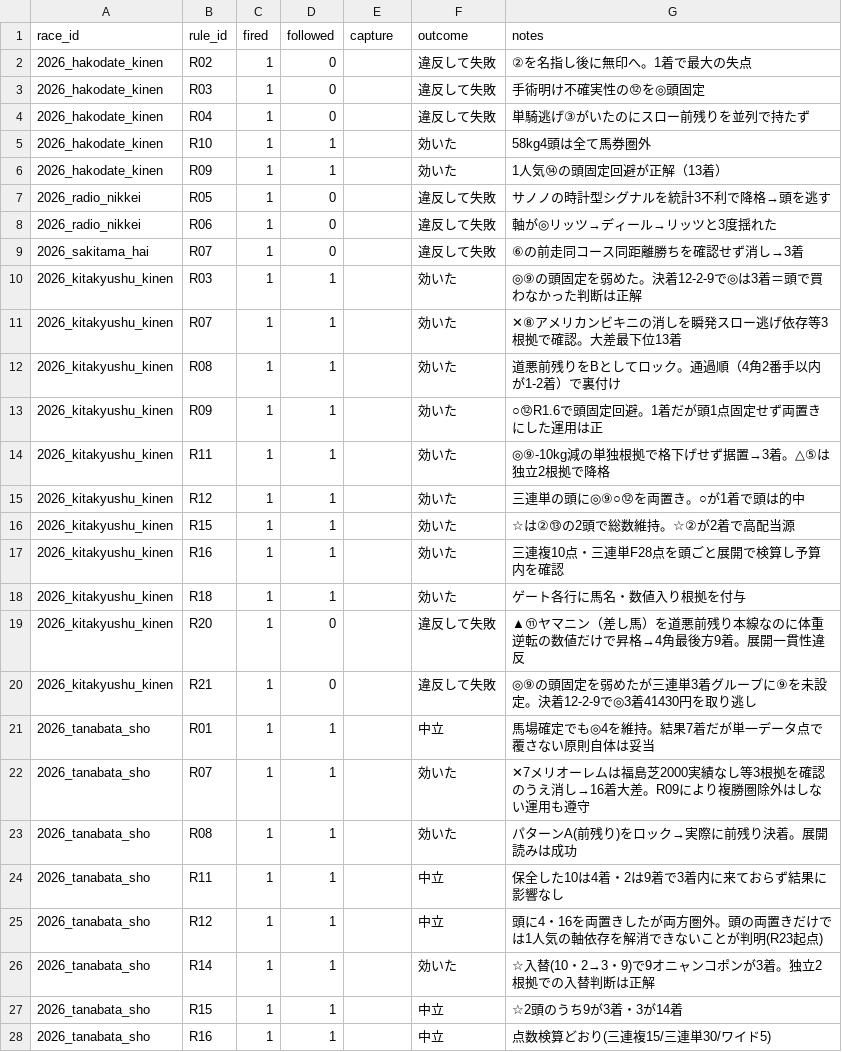
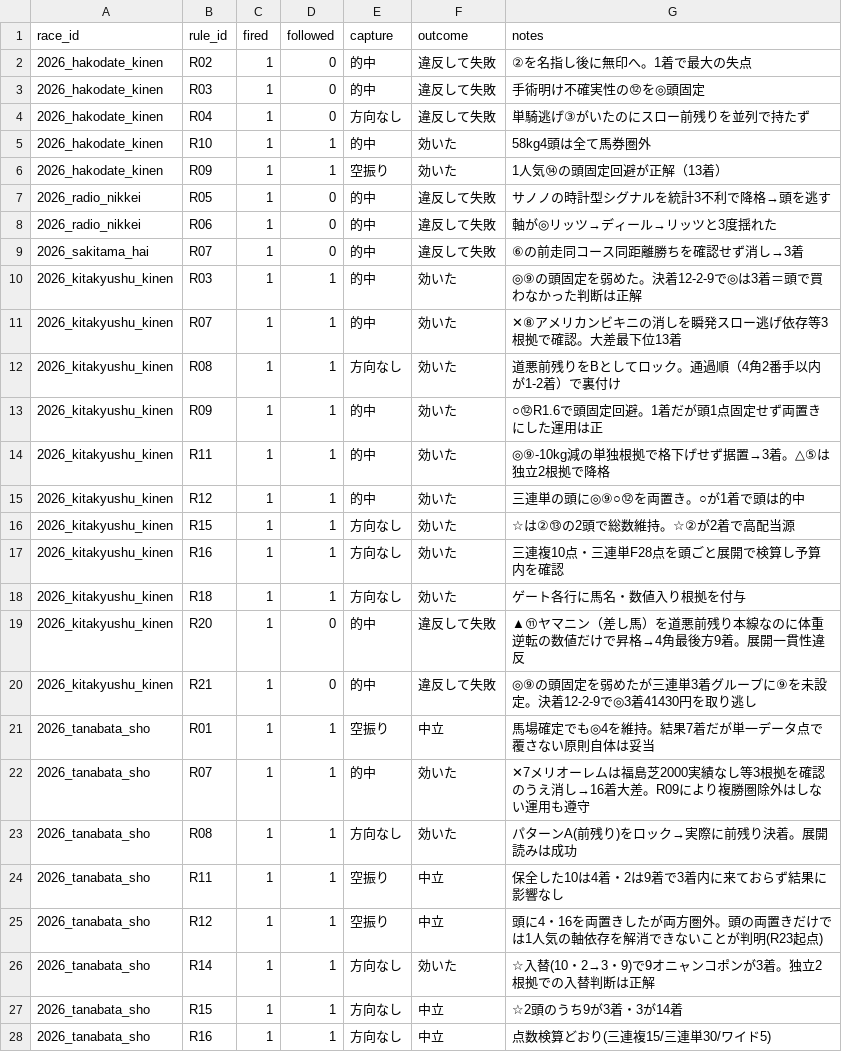
Before and after one commit to Atoyr/keiba, a CSV file: log/rule_fires.csv, drawn as a sheet; only a part is shown; the diff covers the shown part only.

```diff
--- a/log/rule_fires.csv
+++ b/log/rule_fires.csv
@@ -1,28 +1,28 @@
 race_id,rule_id,fired,followed,capture,outcome,notes
-2026_hakodate_kinen,R02,1,0,,違反して失敗,②を名指し後に無印へ。1着で最大の失点
-2026_hakodate_kinen,R03,1,0,,違反して失敗,手術明け不確実性の⑫を◎頭固定
-2026_hakodate_kinen,R04,1,0,,違反して失敗,単騎逃げ③がいたのにスロー前残りを並列で持たず
-2026_hakodate_kinen,R10,1,1,,効いた,58kg4頭は全て馬券圏外
-2026_hakodate_kinen,R09,1,1,,効いた,1人気⑭の頭固定回避が正解（13着）
-2026_radio_nikkei,R05,1,0,,違反して失敗,サノノの時計型シグナルを統計3不利で降格→頭を逃す
-2026_radio_nikkei,R06,1,0,,違反して失敗,軸が◎リッツ→ディール→リッツと3度揺れた
-2026_sakitama_hai,R07,1,0,,違反して失敗,⑥の前走同コース同距離勝ちを確認せず消し→3着
-2026_kitakyushu_kinen,R03,1,1,,効いた,◎⑨の頭固定を弱めた。決着12-2-9で◎は3着＝頭で買わなかった判断は正解
-2026_kitakyushu_kinen,R07,1,1,,効いた,✕⑧アメリカンビキニの消しを瞬発スロー逃げ依存等3根拠で確認。大差最下位13着
-2026_kitakyushu_kinen,R08,1,1,,効いた,道悪前残りをBとしてロック。通過順（4角2番手以内が1-2着）で裏付け
-2026_kitakyushu_kinen,R09,1,1,,効いた,○⑫R1.6で頭固定回避。1着だが頭1点固定せず両置きにした運用は正
-2026_kitakyushu_kinen,R11,1,1,,効いた,◎⑨-10kg減の単独根拠で格下げせず据置→3着。△⑤は独立2根拠で降格
-2026_kitakyushu_kinen,R12,1,1,,効いた,三連単の頭に◎⑨○⑫を両置き。○が1着で頭は的中
-2026_kitakyushu_kinen,R15,1,1,,効いた,☆は②⑬の2頭で総数維持。☆②が2着で高配当源
-2026_kitakyushu_kinen,R16,1,1,,効いた,三連複10点・三連単F28点を頭ごと展開で検算し予算内を確認
-2026_kitakyushu_kinen,R18,1,1,,効いた,ゲート各行に馬名・数値入り根拠を付与
-2026_kitakyushu_kinen,R20,1,0,,違反して失敗,▲⑪ヤマニン（差し馬）を道悪前残り本線なのに体重逆転の数値だけで昇格→4角最後方9着。展開一貫性違反
-2026_kitakyushu_kinen,R21,1,0,,違反して失敗,◎⑨の頭固定を弱めたが三連単3着グループに⑨を未設定。決着12-2-9で◎3着41430円を取り逃し
-2026_tanabata_sho,R01,1,1,,中立,馬場確定でも◎4を維持。結果7着だが単一データ点で覆さない原則自体は妥当
-2026_tanabata_sho,R07,1,1,,効いた,✕7メリオーレムは福島芝2000実績なし等3根拠を確認のうえ消し→16着大差。R09により複勝圏除外はしない運用も遵守
-2026_tanabata_sho,R08,1,1,,効いた,パターンA(前残り)をロック→実際に前残り決着。展開読みは成功
-2026_tanabata_sho,R11,1,1,,中立,保全した10は4着・2は9着で3着内に来ておらず結果に影響なし
-2026_tanabata_sho,R12,1,1,,中立,頭に4・16を両置きしたが両方圏外。頭の両置きだけでは1人気の軸依存を解消できないことが判明(R23起点)
-2026_tanabata_sho,R14,1,1,,効いた,☆入替(10・2→3・9)で9オニャンコポンが3着。独立2根拠での入替判断は正解
-2026_tanabata_sho,R15,1,1,,中立,☆2頭のうち9が3着・3が14着
-2026_tanabata_sho,R16,1,1,,中立,点数検算どおり(三連複15/三連単30/ワイド5)
+2026_hakodate_kinen,R02,1,0,的中,違反して失敗,②を名指し後に無印へ。1着で最大の失点
+2026_hakodate_kinen,R03,1,0,的中,違反して失敗,手術明け不確実性の⑫を◎頭固定
+2026_hakodate_kinen,R04,1,0,方向なし,違反して失敗,単騎逃げ③がいたのにスロー前残りを並列で持たず
+2026_hakodate_kinen,R10,1,1,的中,効いた,58kg4頭は全て馬券圏外
+2026_hakodate_kinen,R09,1,1,空振り,効いた,1人気⑭の頭固定回避が正解（13着）
+2026_radio_nikkei,R05,1,0,的中,違反して失敗,サノノの時計型シグナルを統計3不利で降格→頭を逃す
+2026_radio_nikkei,R06,1,0,的中,違反して失敗,軸が◎リッツ→ディール→リッツと3度揺れた
+2026_sakitama_hai,R07,1,0,的中,違反して失敗,⑥の前走同コース同距離勝ちを確認せず消し→3着
+2026_kitakyushu_kinen,R03,1,1,的中,効いた,◎⑨の頭固定を弱めた。決着12-2-9で◎は3着＝頭で買わなかった判断は正解
+2026_kitakyushu_kinen,R07,1,1,的中,効いた,✕⑧アメリカンビキニの消しを瞬発スロー逃げ依存等3根拠で確認。大差最下位13着
+2026_kitakyushu_kinen,R08,1,1,方向なし,効いた,道悪前残りをBとしてロック。通過順（4角2番手以内が1-2着）で裏付け
+2026_kitakyushu_kinen,R09,1,1,的中,効いた,○⑫R1.6で頭固定回避。1着だが頭1点固定せず両置きにした運用は正
+2026_kitakyushu_kinen,R11,1,1,的中,効いた,◎⑨-10kg減の単独根拠で格下げせず据置→3着。△⑤は独立2根拠で降格
+2026_kitakyushu_kinen,R12,1,1,的中,効いた,三連単の頭に◎⑨○⑫を両置き。○が1着で頭は的中
+2026_kitakyushu_kinen,R15,1,1,方向なし,効いた,☆は②⑬の2頭で総数維持。☆②が2着で高配当源
+2026_kitakyushu_kinen,R16,1,1,方向なし,効いた,三連複10点・三連単F28点を頭ごと展開で検算し予算内を確認
+2026_kitakyushu_kinen,R18,1,1,方向なし,効いた,ゲート各行に馬名・数値入り根拠を付与
+2026_kitakyushu_kinen,R20,1,0,的中,違反して失敗,▲⑪ヤマニン（差し馬）を道悪前残り本線なのに体重逆転の数値だけで昇格→4角最後方9着。展開一貫性違反
+2026_kitakyushu_kinen,R21,1,0,的中,違反して失敗,◎⑨の頭固定を弱めたが三連単3着グループに⑨を未設定。決着12-2-9で◎3着41430円を取り逃し
+2026_tanabata_sho,R01,1,1,空振り,中立,馬場確定でも◎4を維持。結果7着だが単一データ点で覆さない原則自体は妥当
+2026_tanabata_sho,R07,1,1,的中,効いた,✕7メリオーレムは福島芝2000実績なし等3根拠を確認のうえ消し→16着大差。R09により複勝圏除外はしない運用も遵守
+2026_tanabata_sho,R08,1,1,方向なし,効いた,パターンA(前残り)をロック→実際に前残り決着。展開読みは成功
+2026_tanabata_sho,R11,1,1,空振り,中立,保全した10は4着・2は9着で3着内に来ておらず結果に影響なし
+2026_tanabata_sho,R12,1,1,空振り,中立,頭に4・16を両置きしたが両方圏外。頭の両置きだけでは1人気の軸依存を解消できないことが判明(R23起点)
+2026_tanabata_sho,R14,1,1,方向なし,効いた,☆入替(10・2→3・9)で9オニャンコポンが3着。独立2根拠での入替判断は正解
+2026_tanabata_sho,R15,1,1,方向なし,中立,☆2頭のうち9が3着・3が14着
+2026_tanabata_sho,R16,1,1,方向なし,中立,点数検算どおり(三連複15/三連単30/ワイド5)
```
Also changed, not shown: 90 edited cells elsewhere in this file, log/predictions.csv, log/rules_master.csv, 15 other files.
